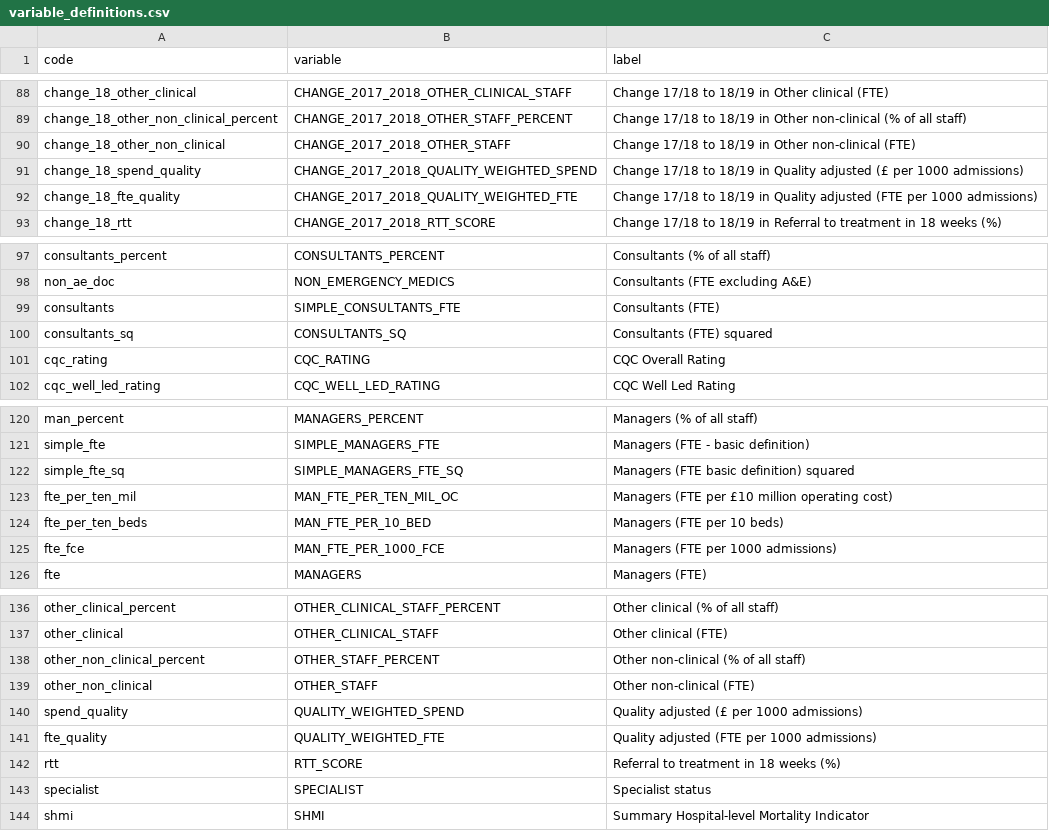
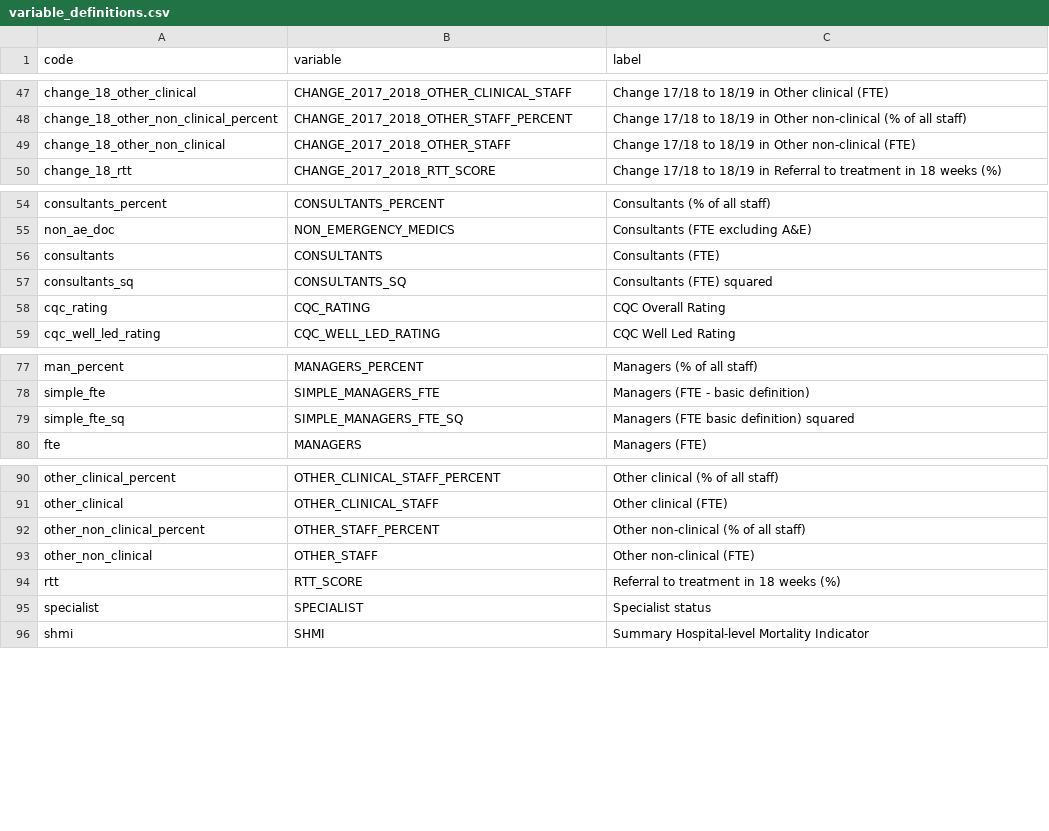
Before and after one commit to miqdadasaria/hospital_management, a CSV file: data/variable_definitions.csv, drawn as a sheet; only a part is shown, gaps mark what is left out; the diff covers the shown part only.

Commit message:
added 2018/19 admissions data and tidied up code to produce regression results for paper

```diff
--- a/data/variable_definitions.csv
+++ b/data/variable_definitions.csv
@@ -90,4 +49,2 @@ change_18_other_non_clinical_percent,CHANGE_2017_2018_OTHER_STAFF_PERCENT,Change
 change_18_other_non_clinical,CHANGE_2017_2018_OTHER_STAFF,Change 17/18 to 18/19 in Other non-clinical (FTE)
-change_18_spend_quality,CHANGE_2017_2018_QUALITY_WEIGHTED_SPEND,Change 17/18 to 18/19 in Quality adjusted (£ per 1000 admissions)
-change_18_fte_quality,CHANGE_2017_2018_QUALITY_WEIGHTED_FTE,Change 17/18 to 18/19 in Quality adjusted (FTE per 1000 admissions)
 change_18_rtt,CHANGE_2017_2018_RTT_SCORE,Change 17/18 to 18/19 in Referral to treatment in 18 weeks (%)
@@ -98,3 +55,3 @@ consultants_percent,CONSULTANTS_PERCENT,Consultants (% of all staff)
 non_ae_doc,NON_EMERGENCY_MEDICS,Consultants (FTE excluding A&E)
-consultants,SIMPLE_CONSULTANTS_FTE,Consultants (FTE)
+consultants,CONSULTANTS,Consultants (FTE)
 consultants_sq,CONSULTANTS_SQ,Consultants (FTE) squared
@@ -122,5 +79,2 @@ simple_fte,SIMPLE_MANAGERS_FTE,Managers (FTE - basic definition)
 simple_fte_sq,SIMPLE_MANAGERS_FTE_SQ,Managers (FTE basic definition) squared
-fte_per_ten_mil,MAN_FTE_PER_TEN_MIL_OC,Managers (FTE per £10 million operating cost)
-fte_per_ten_beds,MAN_FTE_PER_10_BED,Managers (FTE per 10 beds)
-fte_fce,MAN_FTE_PER_1000_FCE,Managers (FTE per 1000 admissions)
 fte,MANAGERS,Managers (FTE)
@@ -139,4 +93,2 @@ other_non_clinical_percent,OTHER_STAFF_PERCENT,Other non-clinical (% of all staf
 other_non_clinical,OTHER_STAFF,Other non-clinical (FTE)
-spend_quality,QUALITY_WEIGHTED_SPEND,Quality adjusted (£ per 1000 admissions)
-fte_quality,QUALITY_WEIGHTED_FTE,Quality adjusted (FTE per 1000 admissions)
 rtt,RTT_SCORE,Referral to treatment in 18 weeks (%)
```
Also changed, not shown: 41 removed rows elsewhere in this file, data/csv/consultants_simple_def.csv, data/csv/managers_simple_def.csv, 6 other files.
